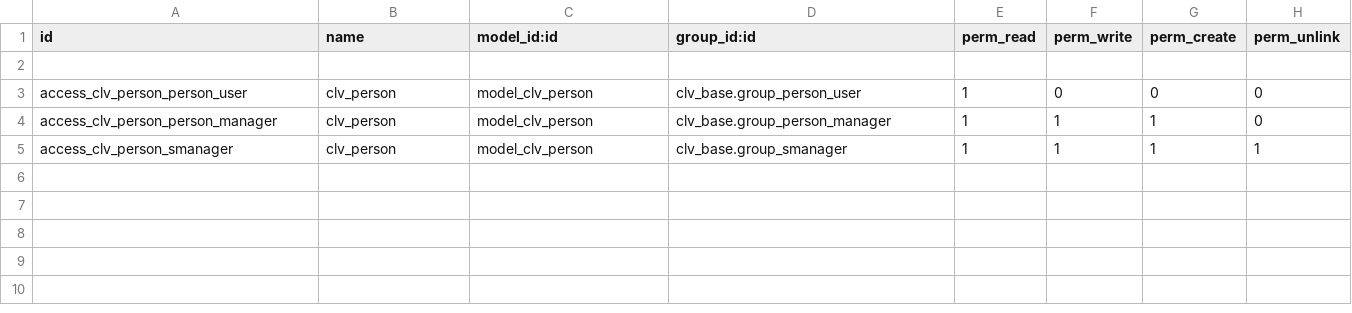
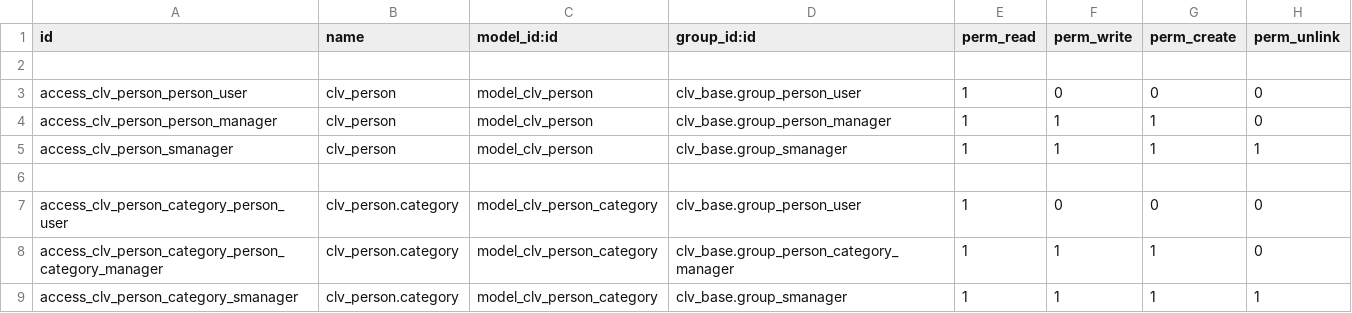
Before and after one commit to MostlyOpen/clv_odoo_addons, a CSV file: clv_person/security/ir.model.access.csv, drawn as a sheet.

Commit message:
Updated module "clv_person" (Added person category).

```diff
--- a/clv_person/security/ir.model.access.csv
+++ b/clv_person/security/ir.model.access.csv
@@ -5 +5,5 @@ access_clv_person_person_manager,clv_person,model_clv_person,clv_base.group_pers
 access_clv_person_smanager,clv_person,model_clv_person,clv_base.group_smanager,1,1,1,1
+
+access_clv_person_category_person_user,clv_person.category,model_clv_person_category,clv_base.group_person_user,1,0,0,0
+access_clv_person_category_person_category_manager,clv_person.category,model_clv_person_category,clv_base.group_person_category_manager,1,1,1,0
+access_clv_person_category_smanager,clv_person.category,model_clv_person_category,clv_base.group_smanager,1,1,1,1
```
Also changed, not shown: 5 other files.
